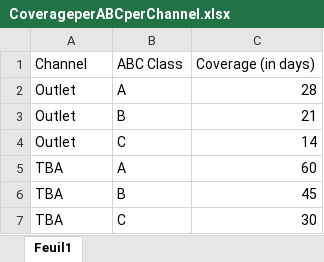
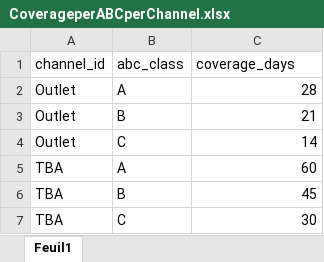
Before and after one commit to NilsLevillain/NoWasteAllocationTool, an Excel workbook: data/ExcelParameters/CoverageperABCperChannel.xlsx, sheet Feuil1, drawn as a sheet; values as stored, in another font and other column widths than the file's, no borders; table styles not drawn; removed rows and columns are numbered as before the commit, all else as after; the diff names each change by its address in the sheet, - before the commit and + after, or states it on an @@ line.

```diff
--- a/data/ExcelParameters/CoverageperABCperChannel.xlsx (sheet Feuil1)
+++ b/data/ExcelParameters/CoverageperABCperChannel.xlsx (sheet Feuil1)
-row 1: Channel | ABC Class | Coverage (in days)
+row 1: channel_id | abc_class | coverage_days
```
Also changed, not shown: data/ExcelParameters/AssortmentperSubaxeperSignature.xlsx, data/ExcelParameters/CapacityPerChannel.xlsx, 3 other files.
